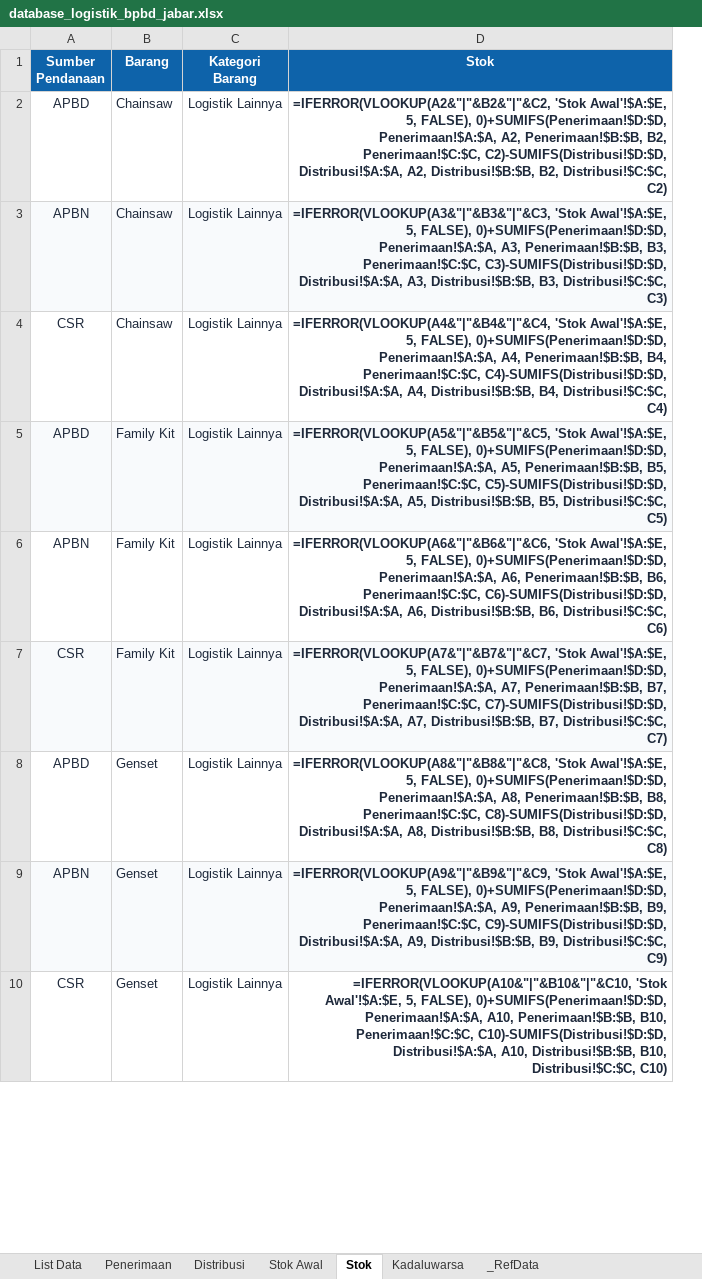
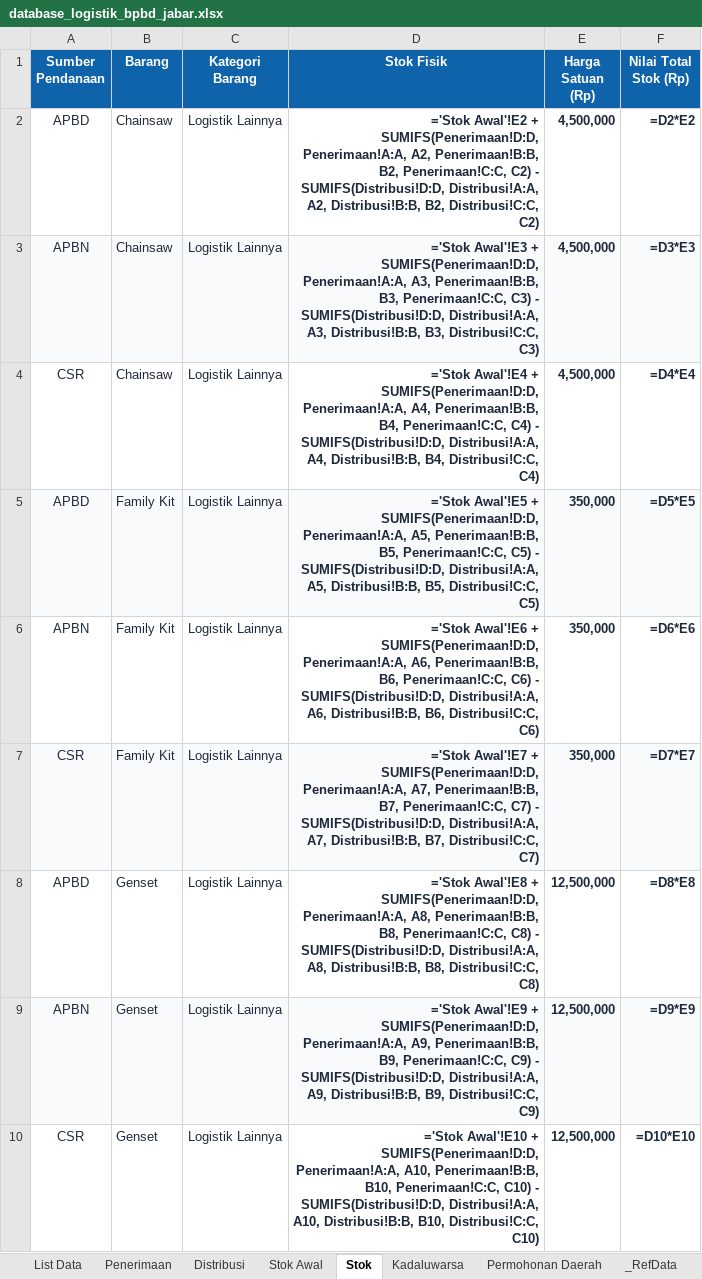
Before and after one commit to Althafurutama-17/Visual-E-Luna, an Excel workbook: database_logistik_bpbd_jabar.xlsx, sheet Stok, drawn as a sheet; only a part is shown; values as stored, in another font and other column widths than the file's, no borders; formulas without a stored value are shown as written; table styles not drawn; removed rows and columns are numbered as before the commit, all else as after; the diff names each change by its address in the sheet, - before the commit and + after, or states it on an @@ line.

```diff
--- a/database_logistik_bpbd_jabar.xlsx (sheet Stok)
+++ b/database_logistik_bpbd_jabar.xlsx (sheet Stok)
+sheet tab: Permohonan Daerah
-column D (Stok), rows 2-10: =IFERROR(VLOOKUP(A2&"|"&B2&"|"&C2, 'Stok Awal'!$A:$E, 5, FALSE), 0)+SUMIFS(Penerimaan!$D:$D, Penerimaan!$A:$A, A2, Penerimaan!$B:$B, B2, Penerimaan!$C:$C, C2)-SUMIFS(Distribusi!$D:$D, Distribusi!$A:$A, A2, Distribusi!$B:$B, B2, Distribusi!$C:$C, C2) | =IFERROR(VLOOKUP(A3&"|"&B3&"|"&C3, 'Stok Awal'!$A:$E, 5, FALSE), 0)+SUMIFS(Penerimaan!$D:$D, Penerimaan!$A:$A, A3, Penerimaan!$B:$B, B3, Penerimaan!$C:$C, C3)-SUMIFS(Distribusi!$D:$D, Distribusi!$A:$A, A3, Distribusi!$B:$B, B3, Distribusi!$C:$C, C3) | =IFERROR(VLOOKUP(A4&"|"&B4&"|"&C4, 'Stok Awal'!$A:$E, 5, FALSE), 0)+SUMIFS(Penerimaan!$D:$D, Penerimaan!$A:$A, A4, Penerimaan!$B:$B, B4, Penerimaan!$C:$C, C4)-SUMIFS(Distribusi!$D:$D, Distribusi!$A:$A, A4, Distribusi!$B:$B, B4, Distribusi!$C:$C, C4) | =IFERROR(VLOOKUP(A5&"|"&B5&"|"&C5, 'Stok Awal'!$A:$E, 5, FALSE), 0)+SUMIFS(Penerimaan!$D:$D, Penerimaan!$A:$A, A5, Penerimaan!$B:$B, B5, Penerimaan!$C:$C, C5)-SUMIFS(Distribusi!$D:$D, Distribusi!$A:$A, A5, Distribusi!$B:$B, B5, Distribusi!$C:$C, C5) | =IFERROR(VLOOKUP(A6&"|"&B6&"|"&C6, 'Stok Awal'!$A:$E, 5, FALSE), 0)+SUMIFS(Penerimaan!$D:$D, Penerimaan!$A:$A, A6, Penerimaan!$B:$B, B6, Penerimaan!$C:$C, C6)-SUMIFS(Distribusi!$D:$D, Distribusi!$A:$A, A6, Distribusi!$B:$B, B6, Distribusi!$C:$C, C6) | =IFERROR(VLOOKUP(A7&"|"&B7&"|"&C7, 'Stok Awal'!$A:$E, 5, FALSE), 0)+SUMIFS(Penerimaan!$D:$D, Penerimaan!$A:$A, A7, Penerimaan!$B:$B, B7, Penerimaan!$C:$C, C7)-SUMIFS(Distribusi!$D:$D, Distribusi!$A:$A, A7, Distribusi!$B:$B, B7, Distribusi!$C:$C, C7) | =IFERROR(VLOOKUP(A8&"|"&B8&"|"&C8, 'Stok Awal'!$A:$E, 5, FALSE), 0)+SUMIFS(Penerimaan!$D:$D, Penerimaan!$A:$A, A8, Penerimaan!$B:$B, B8, Penerimaan!$C:$C, C8)-SUMIFS(Distribusi!$D:$D, Distribusi!$A:$A, A8, Distribusi!$B:$B, B8, Distribusi!$C:$C, C8) | =IFERROR(VLOOKUP(A9&"|"&B9&"|"&C9, 'Stok Awal'!$A:$E, 5, FALSE), 0)+SUMIFS(Penerimaan!$D:$D, Penerimaan!$A:$A, A9, Penerimaan!$B:$B, B9, Penerimaan!$C:$C, C9)-SUMIFS(Distribusi!$D:$D, Distribusi!$A:$A, A9, Distribusi!$B:$B, B9, Distribusi!$C:$C, C9) | =IFERROR(VLOOKUP(A10&"|"&B10&"|"&C10, 'Stok Awal'!$A:$E, 5, FALSE), 0)+SUMIFS(Penerimaan!$D:$D, Penerimaan!$A:$A, A10, Penerimaan!$B:$B, B10, Penerimaan!$C:$C, C10)-SUMIFS(Distribusi!$D:$D, Distribusi!$A:$A, A10, Distribusi!$B:$B, B10, Distribusi!$C:$C, C10)
+column D (Stok Fisik), rows 2-10: ='Stok Awal'!E2 + SUMIFS(Penerimaan!D:D, Penerimaan!A:A, A2, Penerimaan!B:B, B2, Penerimaan!C:C, C2) - SUMIFS(Distribusi!D:D, Distribusi!A:A, A2, Distribusi!B:B, B2, Distribusi!C:C, C2) | ='Stok Awal'!E3 + SUMIFS(Penerimaan!D:D, Penerimaan!A:A, A3, Penerimaan!B:B, B3, Penerimaan!C:C, C3) - SUMIFS(Distribusi!D:D, Distribusi!A:A, A3, Distribusi!B:B, B3, Distribusi!C:C, C3) | ='Stok Awal'!E4 + SUMIFS(Penerimaan!D:D, Penerimaan!A:A, A4, Penerimaan!B:B, B4, Penerimaan!C:C, C4) - SUMIFS(Distribusi!D:D, Distribusi!A:A, A4, Distribusi!B:B, B4, Distribusi!C:C, C4) | ='Stok Awal'!E5 + SUMIFS(Penerimaan!D:D, Penerimaan!A:A, A5, Penerimaan!B:B, B5, Penerimaan!C:C, C5) - SUMIFS(Distribusi!D:D, Distribusi!A:A, A5, Distribusi!B:B, B5, Distribusi!C:C, C5) | ='Stok Awal'!E6 + SUMIFS(Penerimaan!D:D, Penerimaan!A:A, A6, Penerimaan!B:B, B6, Penerimaan!C:C, C6) - SUMIFS(Distribusi!D:D, Distribusi!A:A, A6, Distribusi!B:B, B6, Distribusi!C:C, C6) | ='Stok Awal'!E7 + SUMIFS(Penerimaan!D:D, Penerimaan!A:A, A7, Penerimaan!B:B, B7, Penerimaan!C:C, C7) - SUMIFS(Distribusi!D:D, Distribusi!A:A, A7, Distribusi!B:B, B7, Distribusi!C:C, C7) | ='Stok Awal'!E8 + SUMIFS(Penerimaan!D:D, Penerimaan!A:A, A8, Penerimaan!B:B, B8, Penerimaan!C:C, C8) - SUMIFS(Distribusi!D:D, Distribusi!A:A, A8, Distribusi!B:B, B8, Distribusi!C:C, C8) | ='Stok Awal'!E9 + SUMIFS(Penerimaan!D:D, Penerimaan!A:A, A9, Penerimaan!B:B, B9, Penerimaan!C:C, C9) - SUMIFS(Distribusi!D:D, Distribusi!A:A, A9, Distribusi!B:B, B9, Distribusi!C:C, C9) | ='Stok Awal'!E10 + SUMIFS(Penerimaan!D:D, Penerimaan!A:A, A10, Penerimaan!B:B, B10, Penerimaan!C:C, C10) - SUMIFS(Distribusi!D:D, Distribusi!A:A, A10, Distribusi!B:B, B10, Distribusi!C:C, C10)
+column E (Harga Satuan (Rp)), rows 2-10: 4,500,000 | 4,500,000 | 4,500,000 | 350,000 | 350,000 | 350,000 | 12,500,000 | 12,500,000 | 12,500,000
+column F (Nilai Total Stok (Rp)), rows 2-10: =D2*E2 | =D3*E3 | =D4*E4 | =D5*E5 | =D6*E6 | =D7*E7 | =D8*E8 | =D9*E9 | =D10*E10
```
Also changed, not shown: sheet Stok Awal, sheet Kadaluwarsa, sheet _RefData, sheet Distribusi, sheet Penerimaan, sheet List Data, 8 other files.
